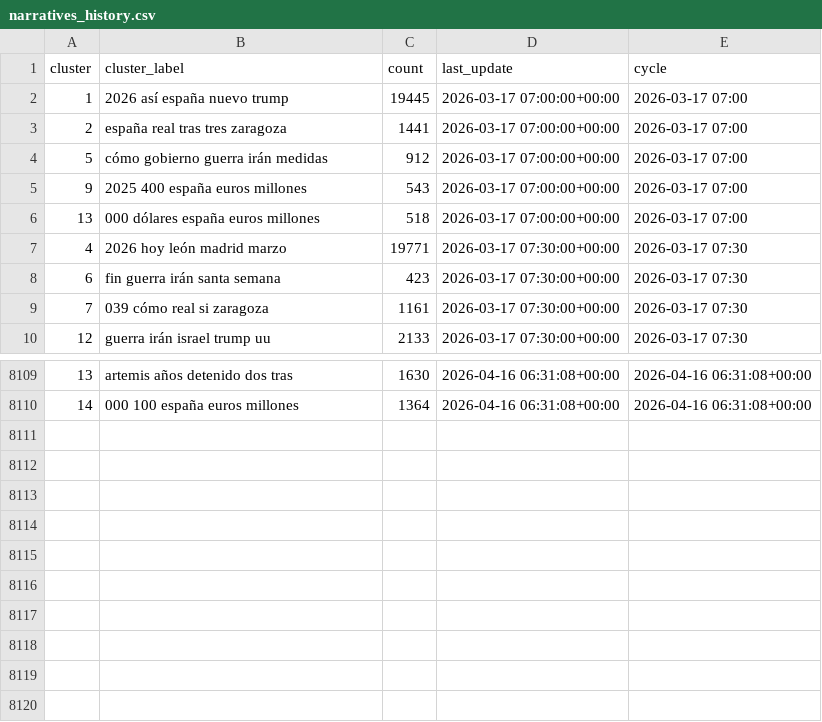
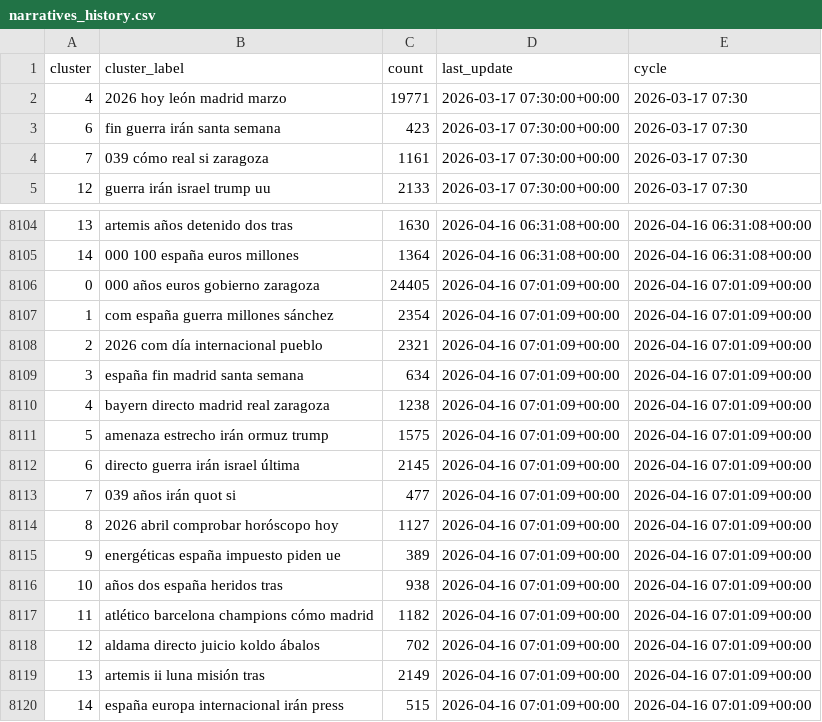
Before and after one commit to mcasrom/narrative-radar, a CSV file: data/processed/narratives_history.csv, drawn as a sheet; only a part is shown, gaps mark what is left out.

```diff
--- a/data/processed/narratives_history.csv
+++ b/data/processed/narratives_history.csv
@@ -1,7 +1,2 @@
 cluster,cluster_label,count,last_update,cycle
-1,2026 así españa nuevo trump,19445,2026-03-17 07:00:00+00:00,2026-03-17 07:00
-2,españa real tras tres zaragoza,1441,2026-03-17 07:00:00+00:00,2026-03-17 07:00
-5,cómo gobierno guerra irán medidas,912,2026-03-17 07:00:00+00:00,2026-03-17 07:00
-9,2025 400 españa euros millones,543,2026-03-17 07:00:00+00:00,2026-03-17 07:00
-13,000 dólares españa euros millones,518,2026-03-17 07:00:00+00:00,2026-03-17 07:00
 4,2026 hoy león madrid marzo,19771,2026-03-17 07:30:00+00:00,2026-03-17 07:30
@@ -8110 +8105,16 @@ cluster,cluster_label,count,last_update,cycle
 14,000 100 españa euros millones,1364,2026-04-16 06:31:08+00:00,2026-04-16 06:31:08+00:00
+0,000 años euros gobierno zaragoza,24405,2026-04-16 07:01:09+00:00,2026-04-16 07:01:09+00:00
+1,com españa guerra millones sánchez,2354,2026-04-16 07:01:09+00:00,2026-04-16 07:01:09+00:00
+2,2026 com día internacional pueblo,2321,2026-04-16 07:01:09+00:00,2026-04-16 07:01:09+00:00
+3,españa fin madrid santa semana,634,2026-04-16 07:01:09+00:00,2026-04-16 07:01:09+00:00
+4,bayern directo madrid real zaragoza,1238,2026-04-16 07:01:09+00:00,2026-04-16 07:01:09+00:00
+5,amenaza estrecho irán ormuz trump,1575,2026-04-16 07:01:09+00:00,2026-04-16 07:01:09+00:00
+6,directo guerra irán israel última,2145,2026-04-16 07:01:09+00:00,2026-04-16 07:01:09+00:00
+7,039 años irán quot si,477,2026-04-16 07:01:09+00:00,2026-04-16 07:01:09+00:00
+8,2026 abril comprobar horóscopo hoy,1127,2026-04-16 07:01:09+00:00,2026-04-16 07:01:09+00:00
+9,energéticas españa impuesto piden ue,389,2026-04-16 07:01:09+00:00,2026-04-16 07:01:09+00:00
+10,años dos españa heridos tras,938,2026-04-16 07:01:09+00:00,2026-04-16 07:01:09+00:00
+11,atlético barcelona champions cómo madrid,1182,2026-04-16 07:01:09+00:00,2026-04-16 07:01:09+00:00
+12,aldama directo juicio koldo ábalos,702,2026-04-16 07:01:09+00:00,2026-04-16 07:01:09+00:00
+13,artemis ii luna misión tras,2149,2026-04-16 07:01:09+00:00,2026-04-16 07:01:09+00:00
+14,españa europa internacional irán press,515,2026-04-16 07:01:09+00:00,2026-04-16 07:01:09+00:00
```
Also changed, not shown: data/processed/disinfo_history.csv, data/processed/keywords_decaying.csv, 43 other files.
